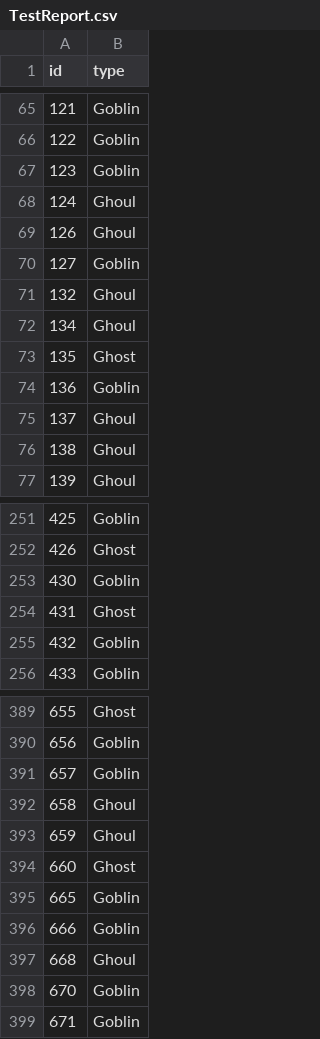
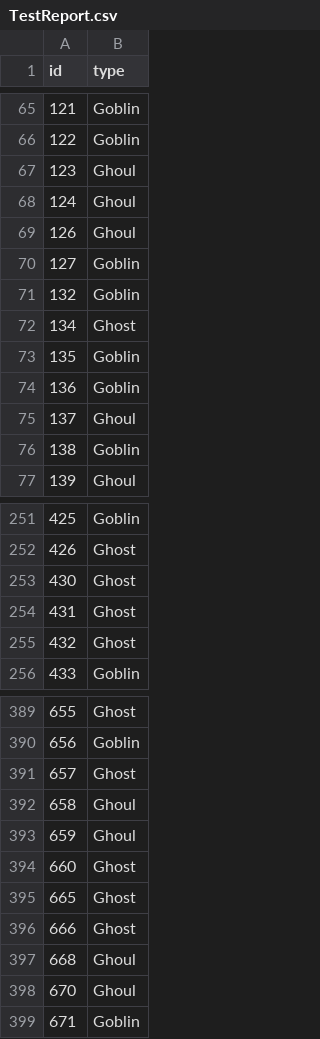
Before and after one commit to serafm/ML-Data-Classification-Algorithms, a CSV file: TestReport.csv, drawn as a sheet; only a part is shown, gaps mark what is left out; the diff covers the shown part only.

```diff
--- a/TestReport.csv
+++ b/TestReport.csv
@@ -66,3 +66,3 @@ id,type
 122,Goblin
-123,Goblin
+123,Ghoul
 124,Ghoul
@@ -70,8 +70,8 @@ id,type
 127,Goblin
-132,Ghoul
-134,Ghoul
-135,Ghost
+132,Goblin
+134,Ghost
+135,Goblin
 136,Goblin
 137,Ghoul
-138,Ghoul
+138,Goblin
 139,Ghoul
@@ -252,5 +252,5 @@ id,type
 426,Ghost
-430,Goblin
+430,Ghost
 431,Ghost
-432,Goblin
+432,Ghost
 433,Goblin
@@ -390,3 +390,3 @@ id,type
 656,Goblin
-657,Goblin
+657,Ghost
 658,Ghoul
@@ -394,6 +394,6 @@ id,type
 660,Ghost
-665,Goblin
-666,Goblin
+665,Ghost
+666,Ghost
 668,Ghoul
-670,Goblin
+670,Ghoul
 671,Goblin
```
Also changed, not shown: 59 edited cells elsewhere in this file, 1 other file.
